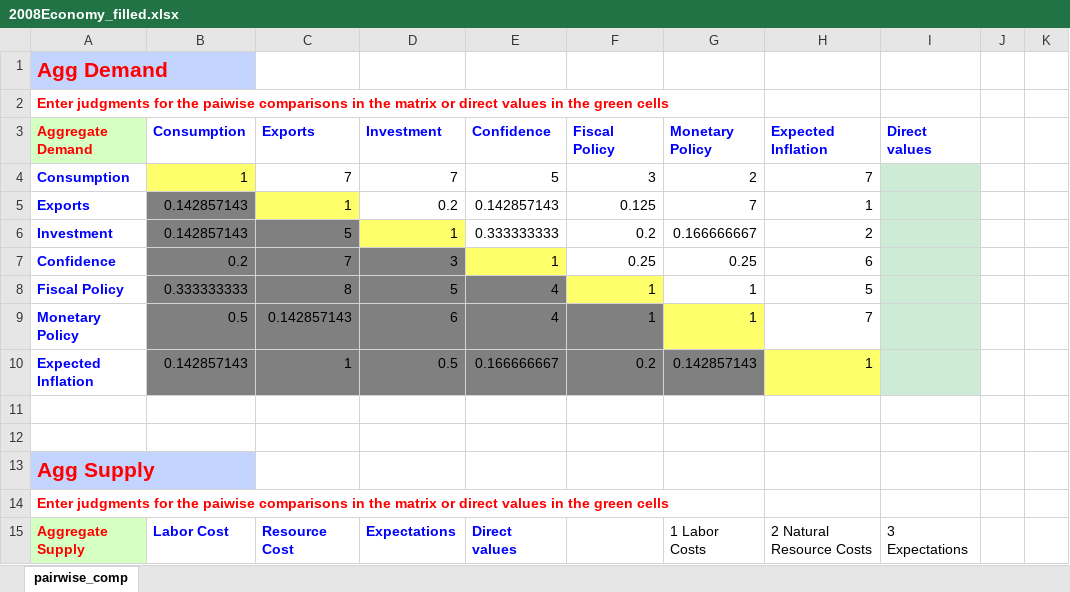
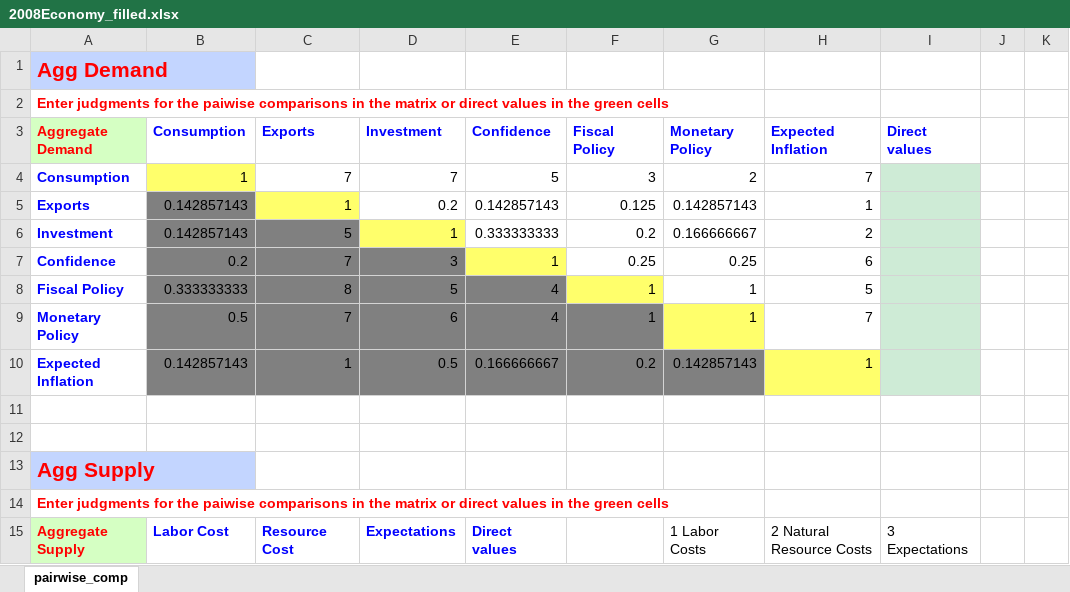
Before and after one commit to CreativeDecisions/AhpAnpLib, an Excel workbook: Examples/ANP_USEconomy_Prediction2008/2008Economy_filled.xlsx, sheet pairwise_comp, drawn as a sheet; only a part is shown; values as stored, in another font and other column widths than the file's, no borders; the diff names each change by its address in the sheet, - before the commit and + after, or states it on an @@ line.

Commit message:
update Economy 2008 python model

```diff
--- a/Examples/ANP_USEconomy_Prediction2008/2008Economy_filled.xlsx (sheet pairwise_comp)
+++ b/Examples/ANP_USEconomy_Prediction2008/2008Economy_filled.xlsx (sheet pairwise_comp)
-G5 (Monetary Policy): 7
+G5 (Monetary Policy): 0.142857143
-C9 (Exports): 0.142857143
+C9 (Exports): 7
```
Also changed, not shown: Examples/ANP_USEconomy_Prediction2008/Economy2008_empty.xlsx, 8 other files.
